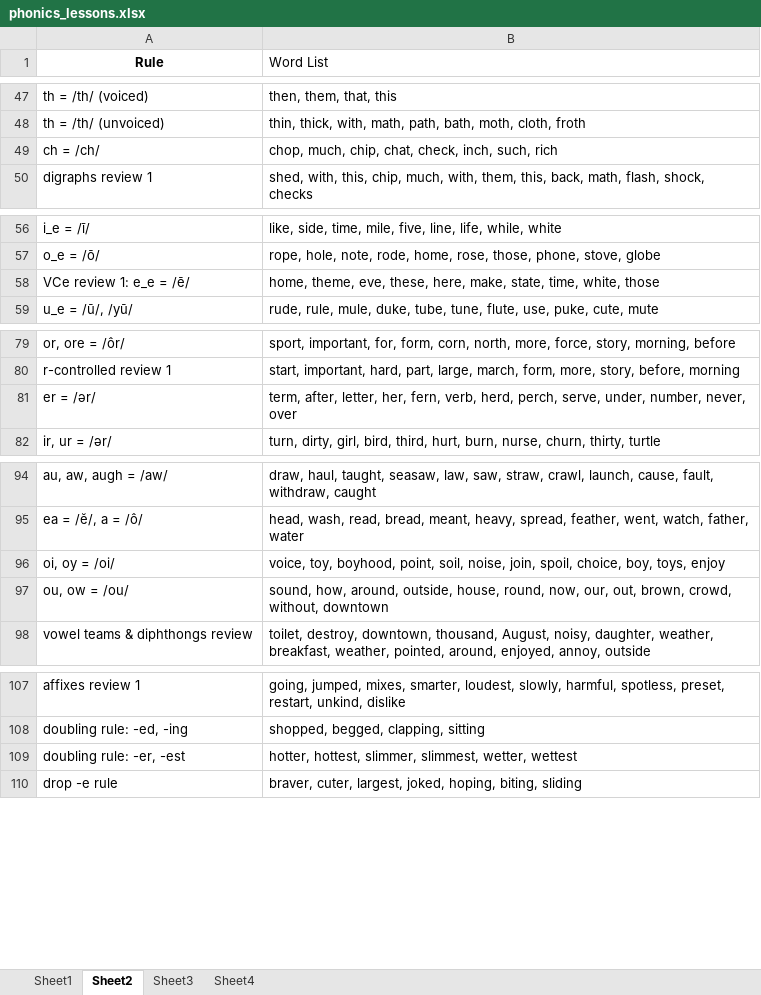
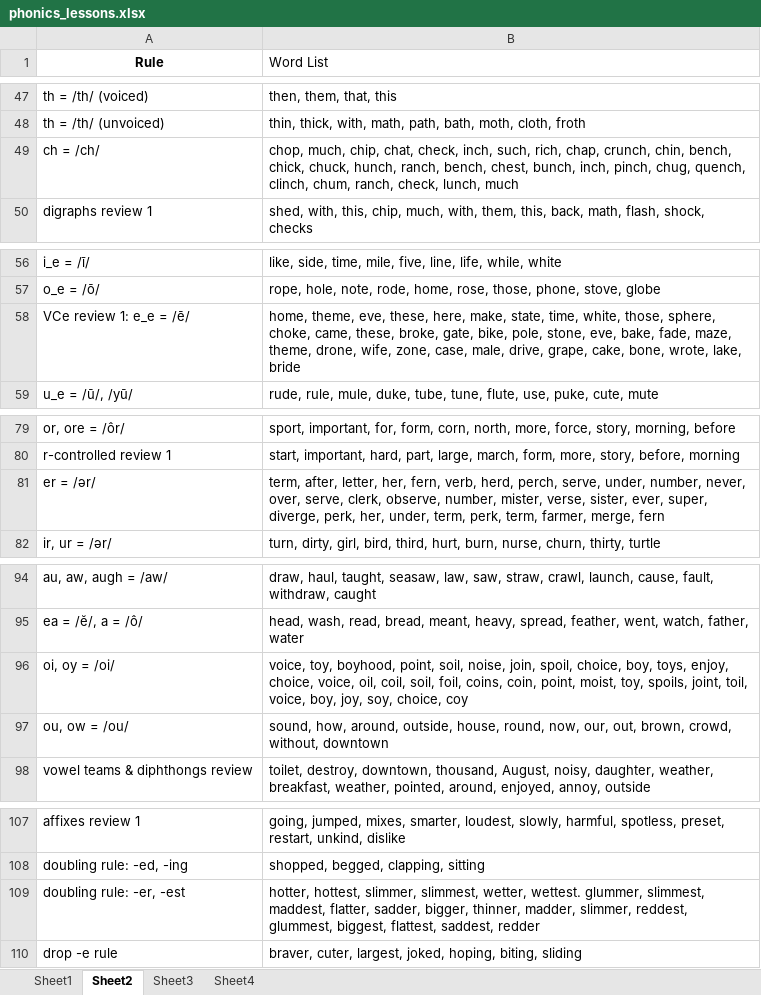
Before and after one commit to octobers-revenge/unspecified_story, an Excel workbook: phonics_lessons.xlsx, sheet Sheet2, drawn as a sheet; only a part is shown, gaps mark what is left out; values as stored, in another font and other column widths than the file's, no borders; the diff names each change by its address in the sheet, - before the commit and + after, or states it on an @@ line.

```diff
--- a/phonics_lessons.xlsx (sheet Sheet2)
+++ b/phonics_lessons.xlsx (sheet Sheet2)
-B49 (Word List): …inch, such, rich
+B49 (Word List): …inch, such, rich, chap, crunch, chin, bench, chick, chuck, hunch, ranch, bench, chest, bunch, inch, pinch, chug, quench, clinch, chum, ranch, check, lunch, much
-B58 (Word List): …time, white, those
+B58 (Word List): …time, white, those, sphere, choke, came, these, broke, gate, bike, pole, stone, eve, bake, fade, maze, theme, drone, wife, zone, case, male, drive, grape, cake, bone, wrote, lake, bride
-B81 (Word List): …number, never, over
+B81 (Word List): …number, never, over, serve, clerk, observe, number, mister, verse, sister, ever, super, diverge, perk, her, under, term, perk, term, farmer, merge, fern
-B96 (Word List): …boy, toys, enjoy
+B96 (Word List): …boy, toys, enjoy, choice, voice, oil, coil, soil, foil, coins, coin, point, moist, toy, spoils, joint, toil, voice, boy, joy, soy, choice, coy
-B109 (Word List): …slimmest, wetter, wettest
+B109 (Word List): …slimmest, wetter, wettest. glummer, slimmest, maddest, flatter, sadder, bigger, thinner, madder, slimmer, reddest, glummest, biggest, flattest, saddest, redder
```
Also changed, not shown: 7 other files.
